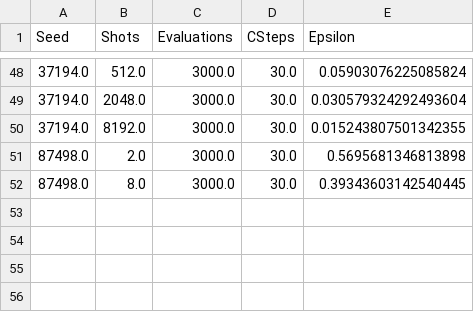
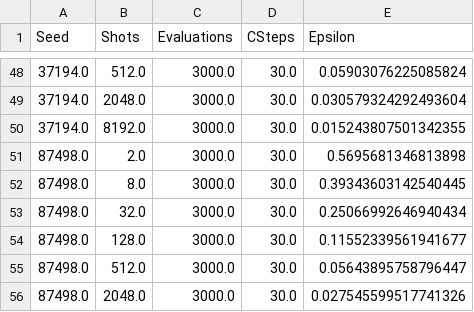
Before and after one commit to gentinettagian/complexity_of_qsvms, a CSV file: approx_qsvm/features=8/d=16/spsa_sgd_overlap.csv, drawn as a sheet; only a part is shown, gaps mark what is left out; the diff names each change by its address in the sheet, - before the commit and + after, or states it on an @@ line.

```diff
--- a/approx_qsvm/features=8/d=16/spsa_sgd_overlap.csv
+++ b/approx_qsvm/features=8/d=16/spsa_sgd_overlap.csv
+row 53: 87498.0 | 32.0 | 3000.0 | 30.0 | 0.25066992646940434
+row 54: 87498.0 | 128.0 | 3000.0 | 30.0 | 0.11552339561941677
+row 55: 87498.0 | 512.0 | 3000.0 | 30.0 | 0.05643895758796447
+row 56: 87498.0 | 2048.0 | 3000.0 | 30.0 | 0.027545599517741326
```
Also changed, not shown: 10 other files.
